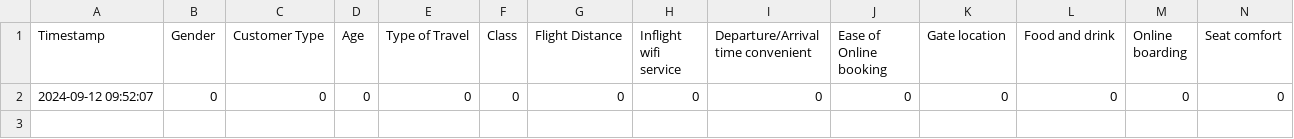
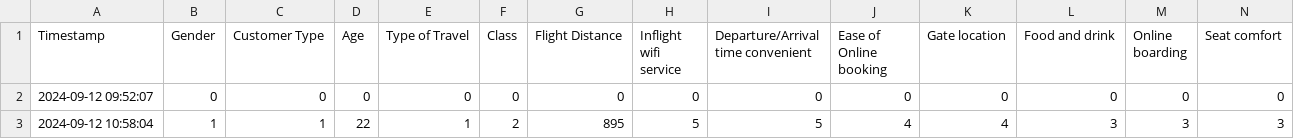
Before and after one commit to carrillo-p/MachineLearning, a CSV file: src/Data/feedback_results.csv, drawn as a sheet; only a part is shown; rows hold the shown columns only; the diff names each change by its address in the sheet, - before the commit and + after, or states it on an @@ line.

Commit message:
ningun cambio importante

```diff
--- a/src/Data/feedback_results.csv
+++ b/src/Data/feedback_results.csv
+row 3: 2024-09-12 10:58:04 | 1 | 1 | 22 | 1 | 2 | 895 | 5 | 5 | 4 | 4 | 3 | 3 | 3
```
